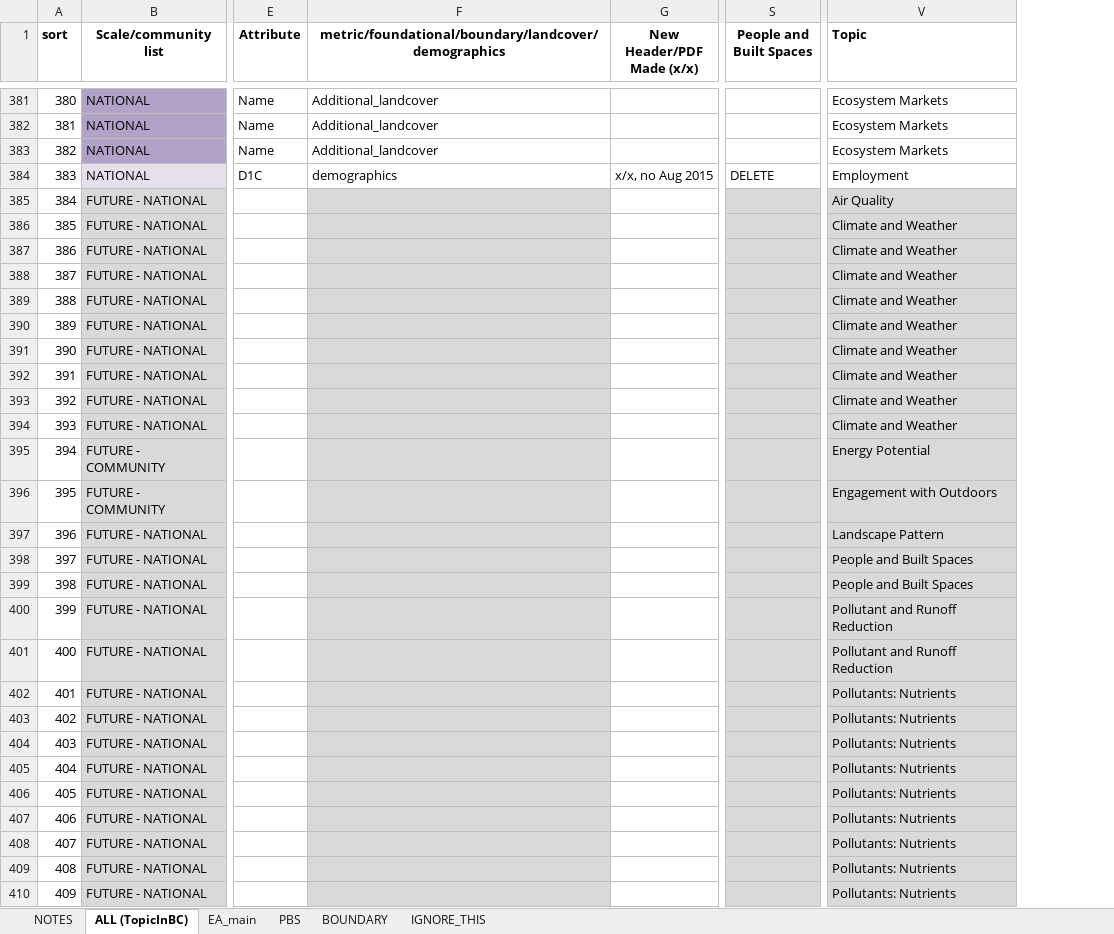
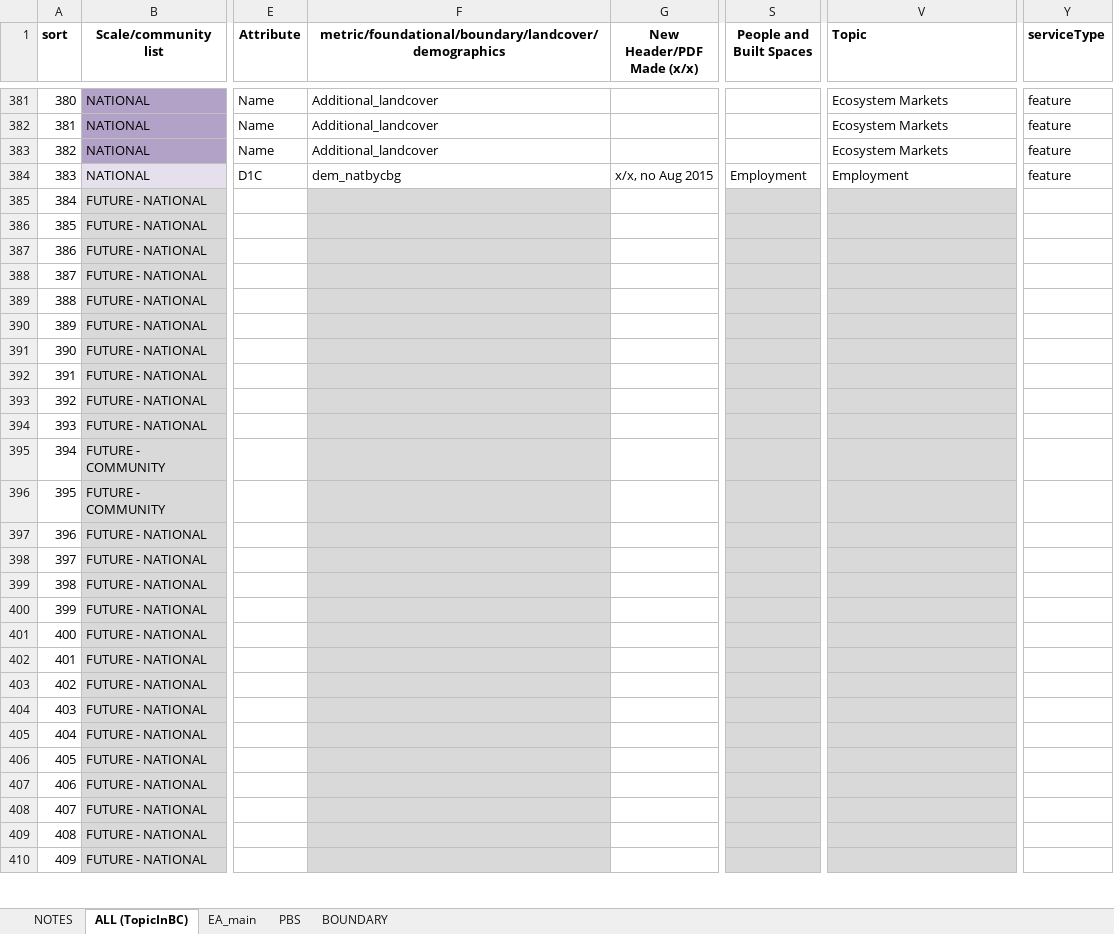
Before and after one commit to USEPA/EnviroAtlas_JSApp, an Excel workbook: scripts/EAWAB4JSON.xlsx, sheet ALL (TopicInBC), drawn as a sheet; only a part is shown, gaps mark what is left out; values as stored, in another font and other column widths than the file's, no borders; the diff covers the shown part only; the diff names each change by its address in the sheet, - before the commit and + after, or states it on an @@ line.

```diff
--- a/scripts/EAWAB4JSON.xlsx (sheet ALL (TopicInBC))
+++ b/scripts/EAWAB4JSON.xlsx (sheet ALL (TopicInBC))
-sheet tab: IGNORE_THIS
+column Y (serviceType), rows 381-384: all feature
-F384: demographics
+F384: dem_natbycbg
-S384 (People and Built Spaces): DELETE
+S384 (People and Built Spaces): Employment
-V385 (Topic): Air Quality
+V385 (Topic): (empty)
-V386:V394 (Topic): Climate and Weather
+V386:V394 (Topic): (empty)
-V395 (Topic): Energy Potential
+V395 (Topic): (empty)
-V396 (Topic): Engagement with Outdoors
+V396 (Topic): (empty)
-V397 (Topic): Landscape Pattern
+V397 (Topic): (empty)
-V398:V399 (Topic): People and Built Spaces
+V398:V399 (Topic): (empty)
-V400:V401 (Topic): Pollutant and Runoff Reduction
+V400:V401 (Topic): (empty)
-V402:V410 (Topic): Pollutants: Nutrients
+V402:V410 (Topic): (empty)
```
Also changed, not shown: 91 edited cells elsewhere in this sheet, sheet PBS, sheet NOTES, sheet EA_main, sheet BOUNDARY, 10 other files.
